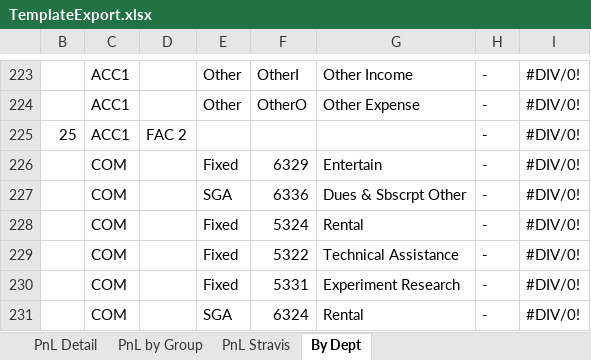
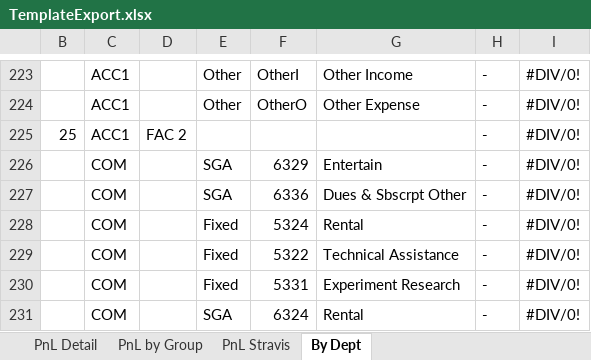
Before and after one commit to aisin-remote/cubic-pro, an Excel workbook: public/files/TemplateExport.xlsx, sheet By Dept, drawn as a sheet; only a part is shown, gaps mark what is left out; values as stored, in another font and other column widths than the file's, no cell formats; the diff covers the shown part only; the diff names each change by its address in the sheet, - before the commit and + after, or states it on an @@ line.

```diff
--- a/public/files/TemplateExport.xlsx (sheet By Dept)
+++ b/public/files/TemplateExport.xlsx (sheet By Dept)
-E226: Fixed
+E226: SGA
```
Also changed, not shown: 37 edited cells elsewhere in this sheet, cell formats, 1 other file.
